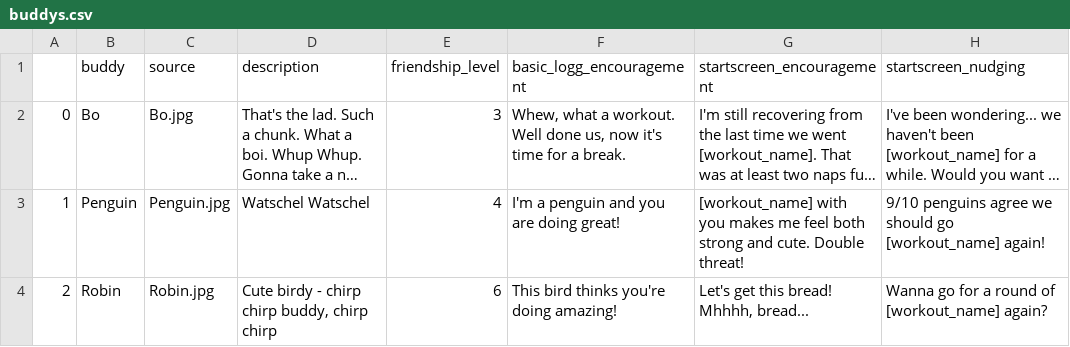
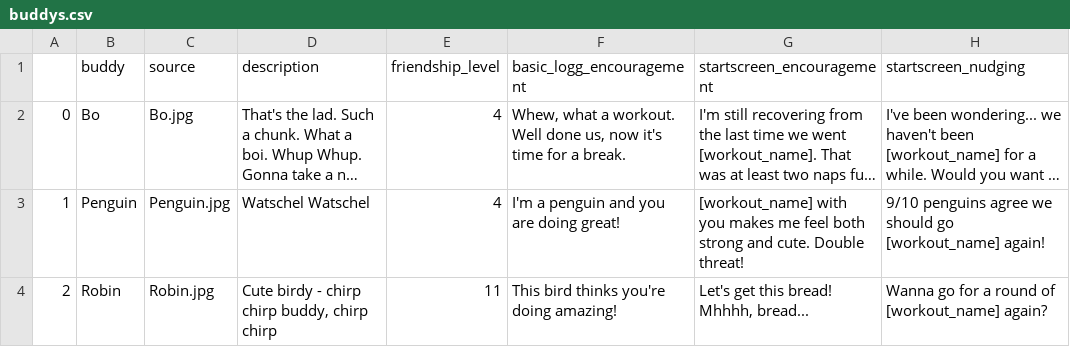
Before and after one commit to jegny100/FitnessApp, a CSV file: buddys.csv, drawn as a sheet; long unchanged cells end in …; the diff names each change by its address in the sheet, - before the commit and + after, or states it on an @@ line.

```diff
--- a/buddys.csv
+++ b/buddys.csv
-E2 (friendship_level): 3
+E2 (friendship_level): 4
-E4 (friendship_level): 6
+E4 (friendship_level): 11
```
Also changed, not shown: logged_activities.csv, 2 other files.
